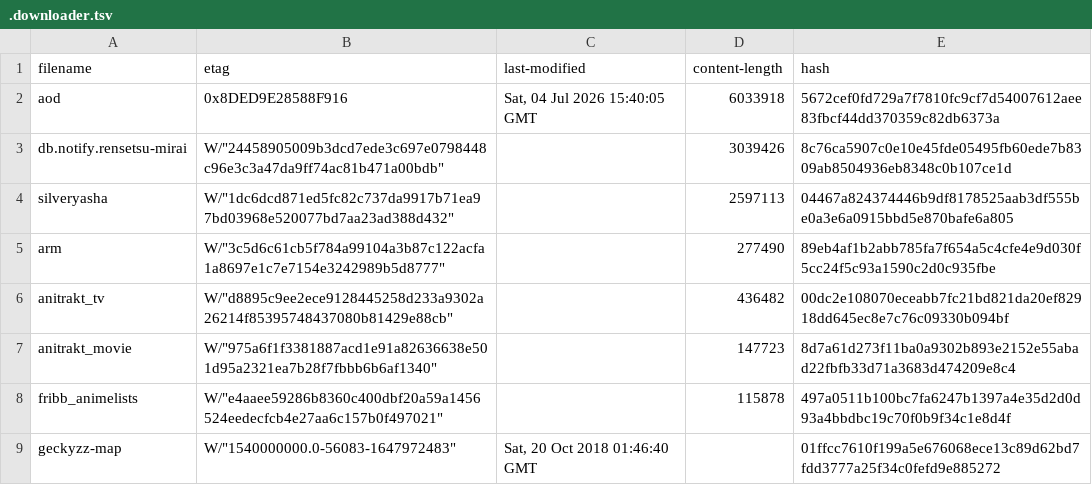
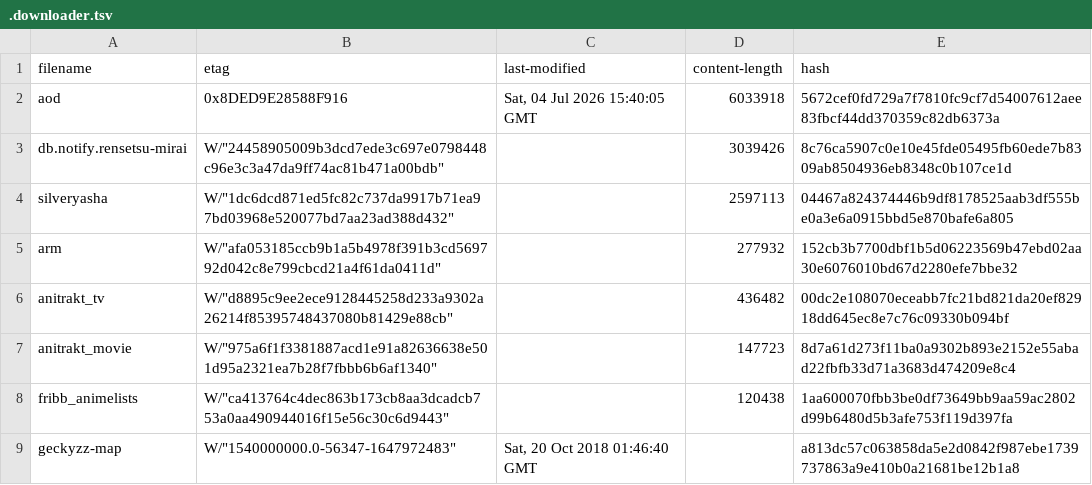
Before and after one commit to nattadasu/animeApi, a TSV file: database/raw/.downloader.tsv, drawn as a sheet.

```diff
--- a/database/raw/.downloader.tsv
+++ b/database/raw/.downloader.tsv
@@ -4,6 +4,6 @@ db.notify.rensetsu-mirai	W/"24458905009b3dcd7ede3c697e0798448c96e3c3a47da9ff74ac
 silveryasha	W/"1dc6dcd871ed5fc82c737da9917b71ea97bd03968e520077bd7aa23ad388d432"		2597113	04467a824374446b9df8178525aab3df555be0a3e6a0915bbd5e870bafe6a805
-arm	W/"3c5d6c61cb5f784a99104a3b87c122acfa1a8697e1c7e7154e3242989b5d8777"		277490	89eb4af1b2abb785fa7f654a5c4cfe4e9d030f5cc24f5c93a1590c2d0c935fbe
+arm	W/"afa053185ccb9b1a5b4978f391b3cd569792d042c8e799cbcd21a4f61da0411d"		277932	152cb3b7700dbf1b5d06223569b47ebd02aa30e6076010bd67d2280efe7bbe32
 anitrakt_tv	W/"d8895c9ee2ece9128445258d233a9302a26214f85395748437080b81429e88cb"		436482	00dc2e108070eceabb7fc21bd821da20ef82918dd645ec8e7c76c09330b094bf
 anitrakt_movie	W/"975a6f1f3381887acd1e91a82636638e501d95a2321ea7b28f7fbbb6b6af1340"		147723	8d7a61d273f11ba0a9302b893e2152e55abad22fbfb33d71a3683d474209e8c4
-fribb_animelists	W/"e4aaee59286b8360c400dbf20a59a1456524eedecfcb4e27aa6c157b0f497021"		115878	497a0511b100bc7fa6247b1397a4e35d2d0d93a4bbdbc19c70f0b9f34c1e8d4f
-geckyzz-map	W/"1540000000.0-56083-1647972483"	Sat, 20 Oct 2018 01:46:40 GMT		01ffcc7610f199a5e676068ece13c89d62bd7fdd3777a25f34c0fefd9e885272
+fribb_animelists	W/"ca413764c4dec863b173cb8aa3dcadcb753a0aa490944016f15e56c30c6d9443"		120438	1aa600070fbb3be0df73649bb9aa59ac2802d99b6480d5b3afe753f119d397fa
+geckyzz-map	W/"1540000000.0-56347-1647972483"	Sat, 20 Oct 2018 01:46:40 GMT		a813dc57c063858da5e2d0842f987ebe1739737863a9e410b0a21681be12b1a8
```
Also changed, not shown: database/raw/geckyzz-map.tsv, 15 other files.
